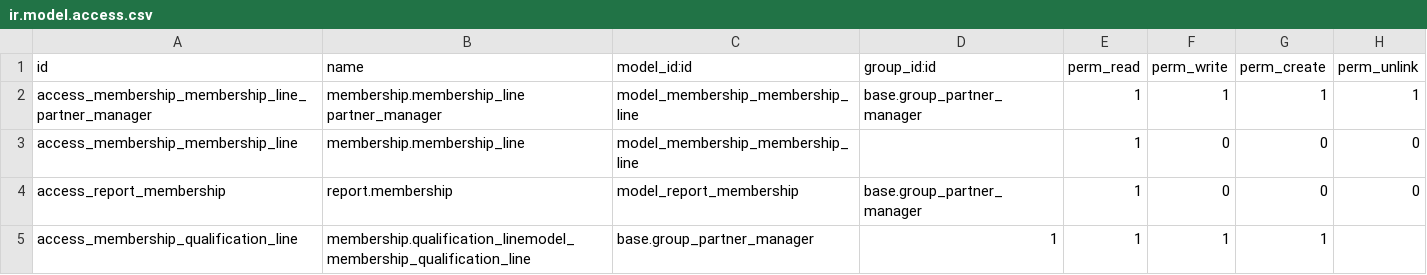
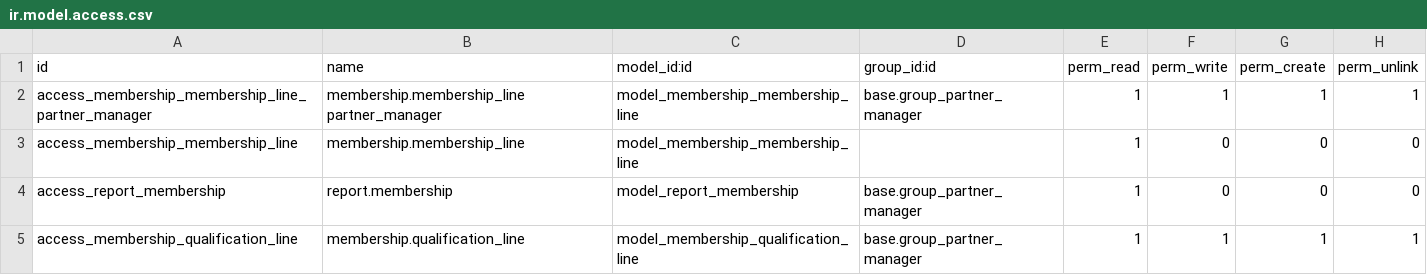
Before and after one commit to beronoel/odoo, a CSV file: addons/membership/security/ir.model.access.csv, drawn as a sheet.

Commit message:
DEV: access again

```diff
--- a/addons/membership/security/ir.model.access.csv
+++ b/addons/membership/security/ir.model.access.csv
@@ -4,2 +4,2 @@ access_membership_membership_line,membership.membership_line,model_membership_me
 access_report_membership,report.membership,model_report_membership,base.group_partner_manager,1,0,0,0
-access_membership_qualification_line,membership.qualification_linemodel_membership_qualification_line,base.group_partner_manager,1,1,1,1
+access_membership_qualification_line,membership.qualification_line,model_membership_qualification_line,base.group_partner_manager,1,1,1,1
```
